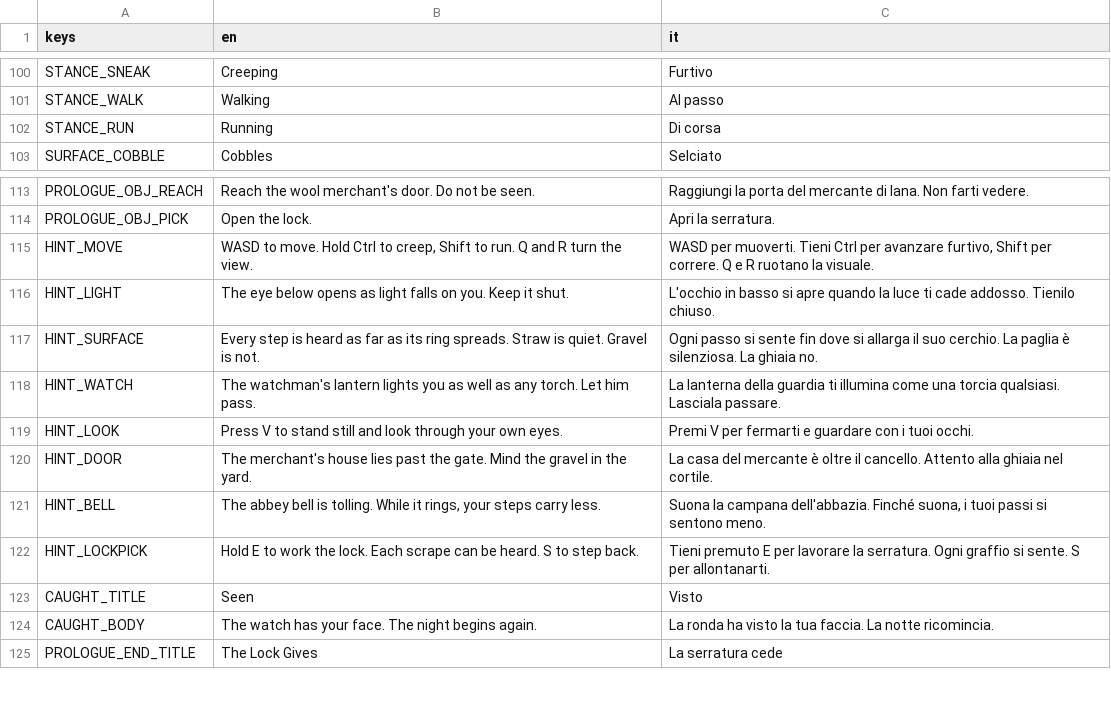
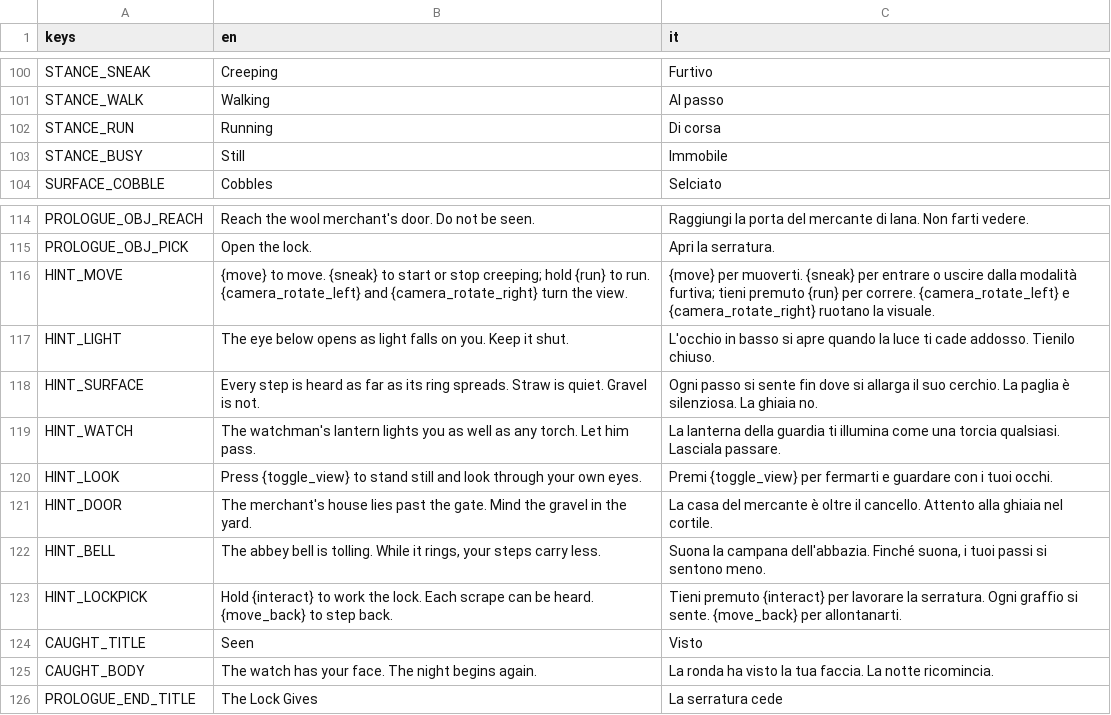
Before and after one commit to ValerioPace/thepalestitch, a CSV file: thepalestitch_project/localization/strings.csv, drawn as a sheet; only a part is shown, gaps mark what is left out.

```diff
--- a/thepalestitch_project/localization/strings.csv
+++ b/thepalestitch_project/localization/strings.csv
@@ -102,2 +102,3 @@ STANCE_WALK,"Walking","Al passo"
 STANCE_RUN,"Running","Di corsa"
+STANCE_BUSY,"Still","Immobile"
 SURFACE_COBBLE,"Cobbles","Selciato"
@@ -114,3 +115,3 @@ PROLOGUE_OBJ_REACH,"Reach the wool merchant's door. Do not be seen.","Raggiungi
 PROLOGUE_OBJ_PICK,"Open the lock.","Apri la serratura."
-HINT_MOVE,"WASD to move. Hold Ctrl to creep, Shift to run. Q and R turn the view.","WASD per muoverti. Tieni Ctrl per avanzare furtivo, Shift per correre. Q e R ruotano la visuale."
+HINT_MOVE,"{move} to move. {sneak} to start or stop creeping; hold {run} to run. {camera_rotate_left} and {camera_rotate_right} turn the view.","{move} per muoverti. {sneak} per entrare o uscire dalla modalità furtiva; tieni premuto {run} per correre. {camera_rotate_left} e {camera_rotate_right} ruotano la visuale."
 HINT_LIGHT,"The eye below opens as light falls on you. Keep it shut.","L'occhio in basso si apre quando la luce ti cade addosso. Tienilo chiuso."
@@ -118,6 +119,6 @@ HINT_SURFACE,"Every step is heard as far as its ring spreads. Straw is quiet. Gr
 HINT_WATCH,"The watchman's lantern lights you as well as any torch. Let him pass.","La lanterna della guardia ti illumina come una torcia qualsiasi. Lasciala passare."
-HINT_LOOK,"Press V to stand still and look through your own eyes.","Premi V per fermarti e guardare con i tuoi occhi."
+HINT_LOOK,"Press {toggle_view} to stand still and look through your own eyes.","Premi {toggle_view} per fermarti e guardare con i tuoi occhi."
 HINT_DOOR,"The merchant's house lies past the gate. Mind the gravel in the yard.","La casa del mercante è oltre il cancello. Attento alla ghiaia nel cortile."
 HINT_BELL,"The abbey bell is tolling. While it rings, your steps carry less.","Suona la campana dell'abbazia. Finché suona, i tuoi passi si sentono meno."
-HINT_LOCKPICK,"Hold E to work the lock. Each scrape can be heard. S to step back.","Tieni premuto E per lavorare la serratura. Ogni graffio si sente. S per allontanarti."
+HINT_LOCKPICK,"Hold {interact} to work the lock. Each scrape can be heard. {move_back} to step back.","Tieni premuto {interact} per lavorare la serratura. Ogni graffio si sente. {move_back} per allontanarti."
 CAUGHT_TITLE,"Seen","Visto"
```
Also changed, not shown: 34 other files.
